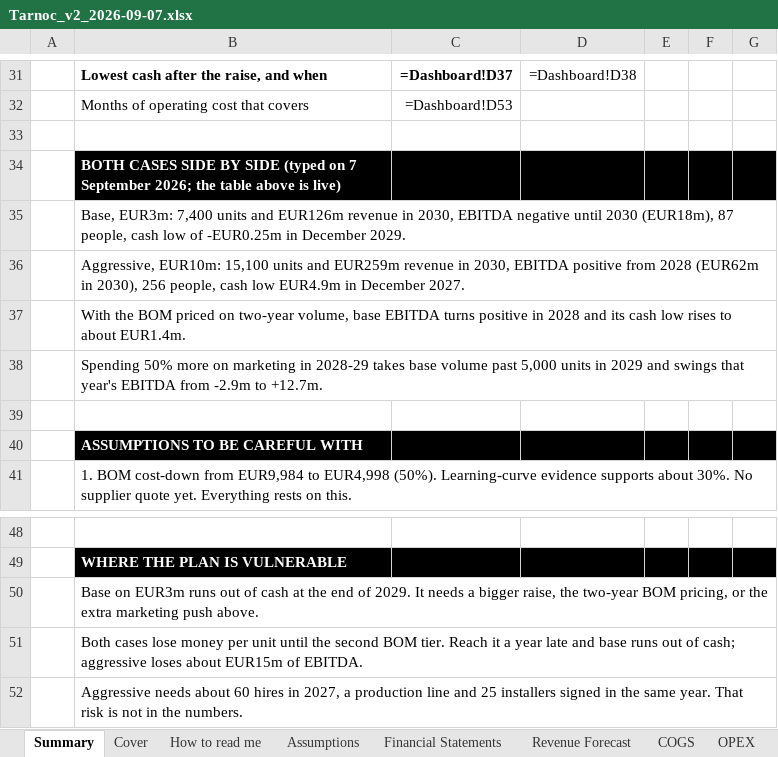
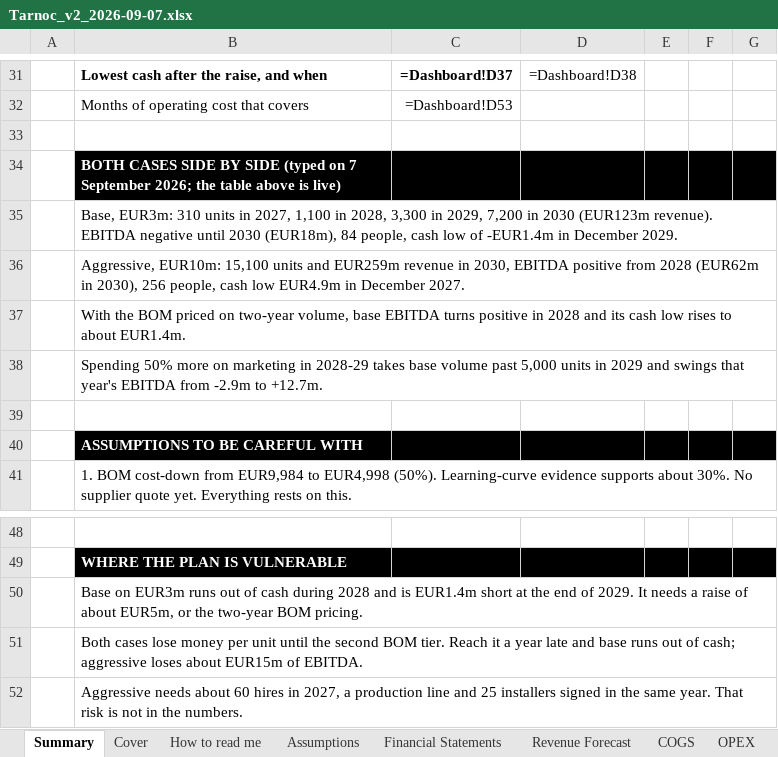
Before and after one commit to SMDevolute/financial-models, an Excel workbook: models/Tarnoc_v2_2026-09-07.xlsx, sheet Summary, drawn as a sheet; only a part is shown, gaps mark what is left out; values as stored, in another font and other column widths than the file's, no borders; formulas without a stored value are shown as written; the diff names each change by its address in the sheet, - before the commit and + after, or states it on an @@ line.

```diff
--- a/models/Tarnoc_v2_2026-09-07.xlsx (sheet Summary)
+++ b/models/Tarnoc_v2_2026-09-07.xlsx (sheet Summary)
-B35: Base, EUR3m: 7,400 units and EUR126m revenue in 2030, EBITDA negative until 2030 (EUR18m), 87 people, cash low of -EUR0.25m in December…
+B35: Base, EUR3m: 310 units in 2027, 1,100 in 2028, 3,300 in 2029, 7,200 in 2030 (EUR123m revenue). EBITDA negative until 2030 (EUR18m), 84 people, cash low of -EUR1.4m in December…
-B50: …of cash at the end of 2029. It needs a bigger raise, the two-year BOM pricing, or the extra marketing push above.
+B50: …of cash during 2028 and is EUR1.4m short at the end of 2029. It needs a raise of about EUR5m, or the two-year BOM pricing.
```
Also changed, not shown: sheet Assumptions, 2 other files.
